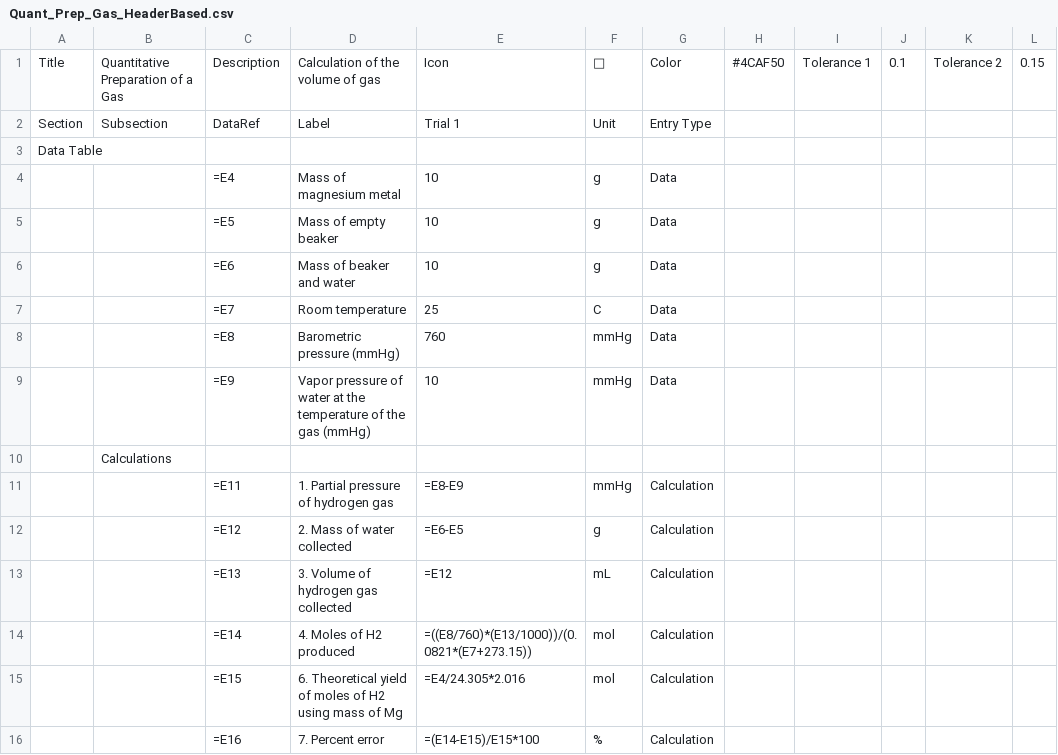
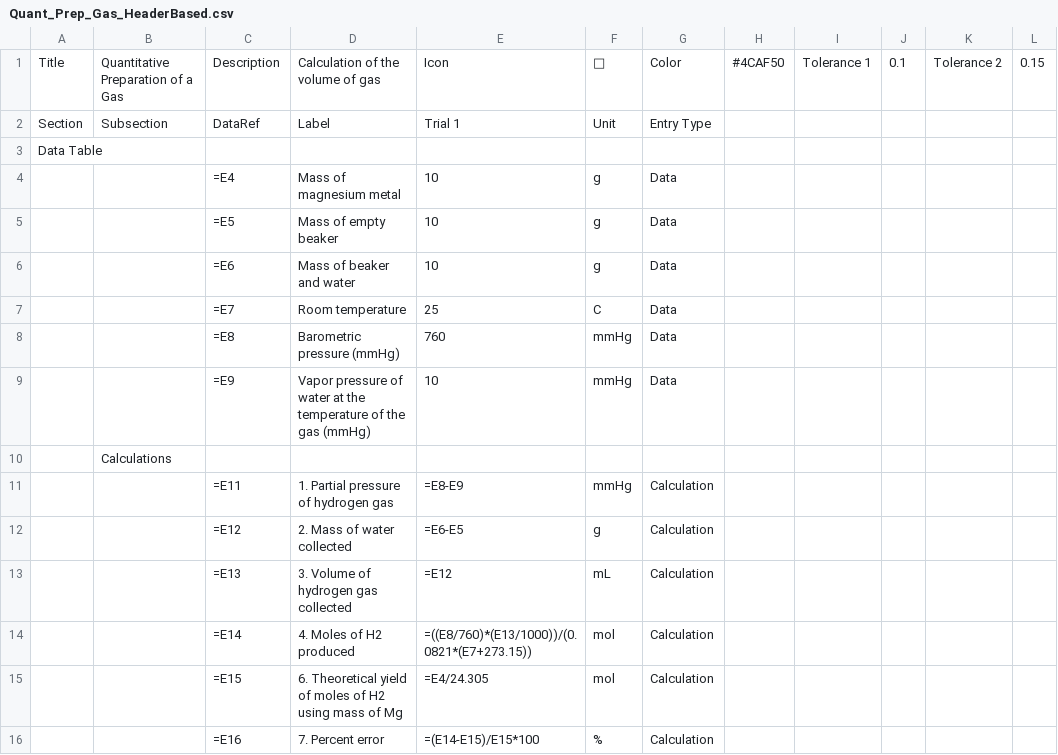
Before and after one commit to Chokichi/kakb-lab-calculator, a CSV file: public/Quant_Prep_Gas_HeaderBased.csv, drawn as a sheet.

Commit message:
Update second equation correction in Quantitative Preparation of a Gas calculator
- Rebuild project with additional equation correction
- Auto-generated calculator configs updated

```diff
--- a/public/Quant_Prep_Gas_HeaderBased.csv
+++ b/public/Quant_Prep_Gas_HeaderBased.csv
@@ -14,3 +14,3 @@ Data Table,,,,,,,,,,,
 ,,=E14,4. Moles of H2 produced,=((E8/760)*(E13/1000))/(0.0821*(E7+273.15)),mol,Calculation,,,,,
-,,=E15,6. Theoretical yield of moles of H2 using mass of Mg,=E4/24.305*2.016,mol,Calculation,,,,,
+,,=E15,6. Theoretical yield of moles of H2 using mass of Mg,=E4/24.305,mol,Calculation,,,,,
 ,,=E16,7. Percent error,=(E14-E15)/E15*100,%,Calculation,,,,,
```
Also changed, not shown: 1 other file.
